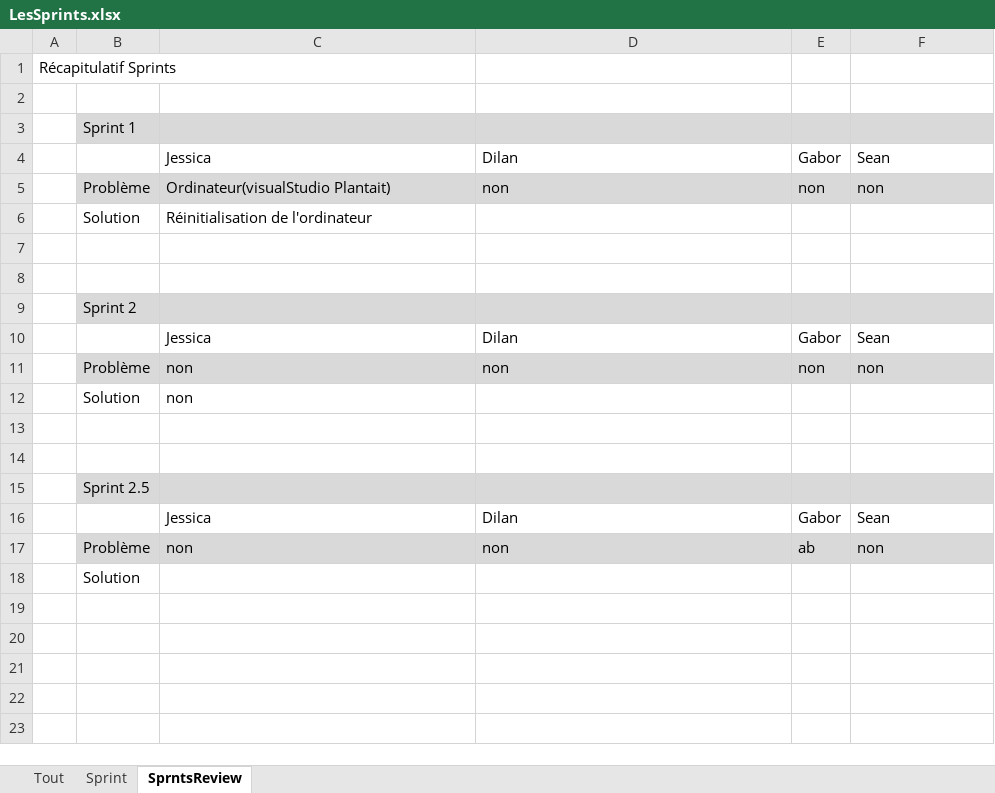
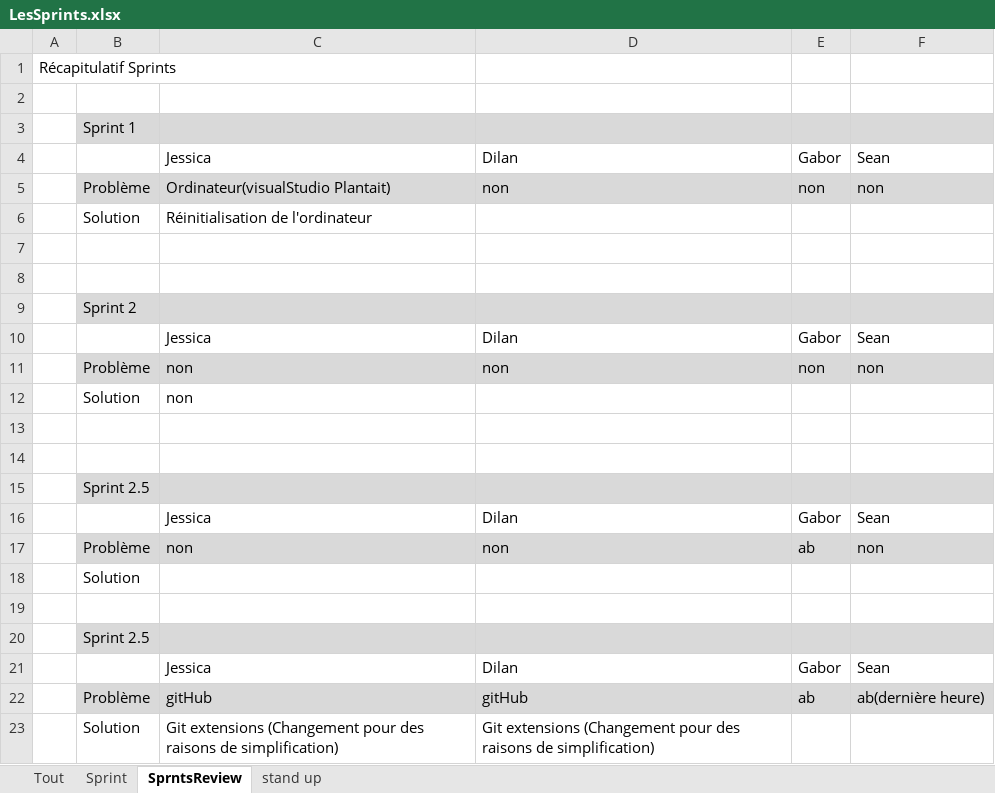
Before and after one commit to Nalid/Demineur, an Excel workbook: Doc_SCRUM/LesSprints.xlsx, sheet SprntsReview, drawn as a sheet; values as stored, in another font and other column widths than the file's, no borders; the diff names each change by its address in the sheet, - before the commit and + after, or states it on an @@ line.

Commit message:
ajout du Stand Up dans le fichier LesSprints.xlsx

```diff
--- a/Doc_SCRUM/LesSprints.xlsx (sheet SprntsReview)
+++ b/Doc_SCRUM/LesSprints.xlsx (sheet SprntsReview)
+sheet tab: stand up
+row 19: (empty)
+row 20:  | Sprint 2.5
+row 21:  |  | Jessica | Dilan | Gabor | Sean
+row 22:  | Problème | gitHub | gitHub | ab | ab(dernière heure)
+row 23:  | Solution | Git extensions (Changement pour des raisons de simplification) | Git extensions (Changement pour des raisons de simplification)
```
